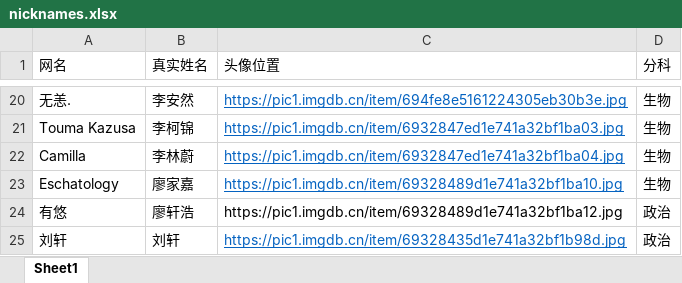
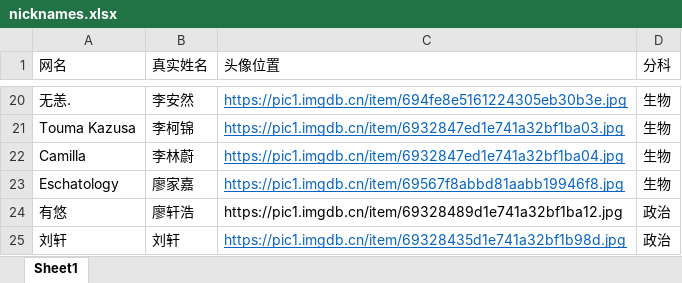
Before and after one commit to TakionKroslin/Lucky-Draw, an Excel workbook: nicknames.xlsx, sheet Sheet1, drawn as a sheet; only a part is shown, gaps mark what is left out; values as stored, in another font and other column widths than the file's, no borders; the diff names each change by its address in the sheet, - before the commit and + after, or states it on an @@ line.

```diff
--- a/nicknames.xlsx (sheet Sheet1)
+++ b/nicknames.xlsx (sheet Sheet1)
-C23 (头像位置): https://pic1.imgdb.cn/item/69328489d1e741a32bf1ba10.jpg
+C23 (头像位置): https://pic1.imgdb.cn/item/69567f8abbd81aabb19946f8.jpg
```
Also changed, not shown: 5 other files.
